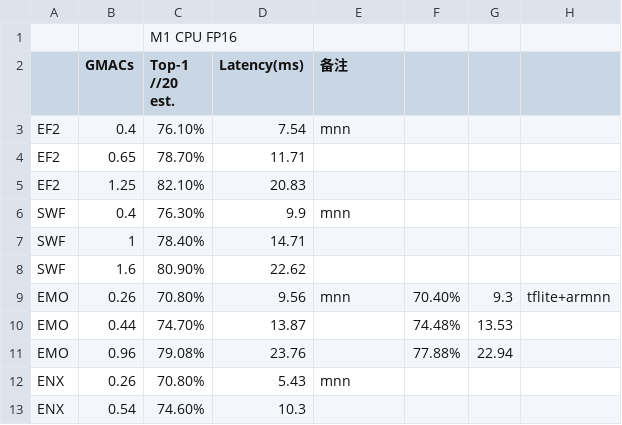
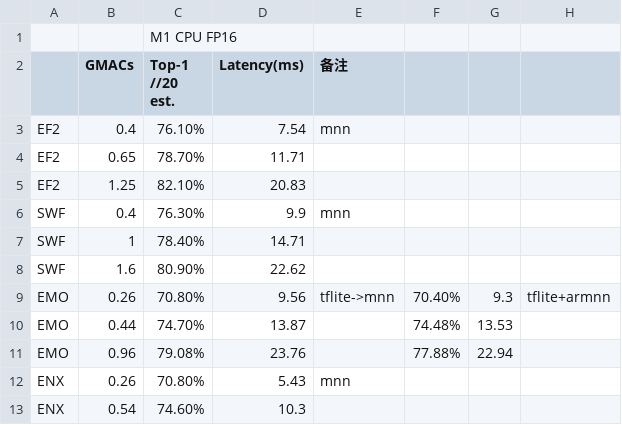
Before and after one commit to Tianzhengshuyuan/DRAW-demo, a CSV file: result/fig13b.csv, drawn as a sheet; only a part is shown.

Commit message:
add results

```diff
--- a/result/fig13b.csv
+++ b/result/fig13b.csv
@@ -8,3 +8,3 @@ SWF,1,78.40%,14.71,,,,
 SWF,1.6,80.90%,22.62,,,,
-EMO,0.26,70.80%,9.56,mnn,70.40%,9.3,tflite+armnn
+EMO,0.26,70.80%,9.56,tflite->mnn,70.40%,9.3,tflite+armnn
 EMO,0.44,74.70%,13.87,,74.48%,13.53,
```
Also changed, not shown: 1 other file.
